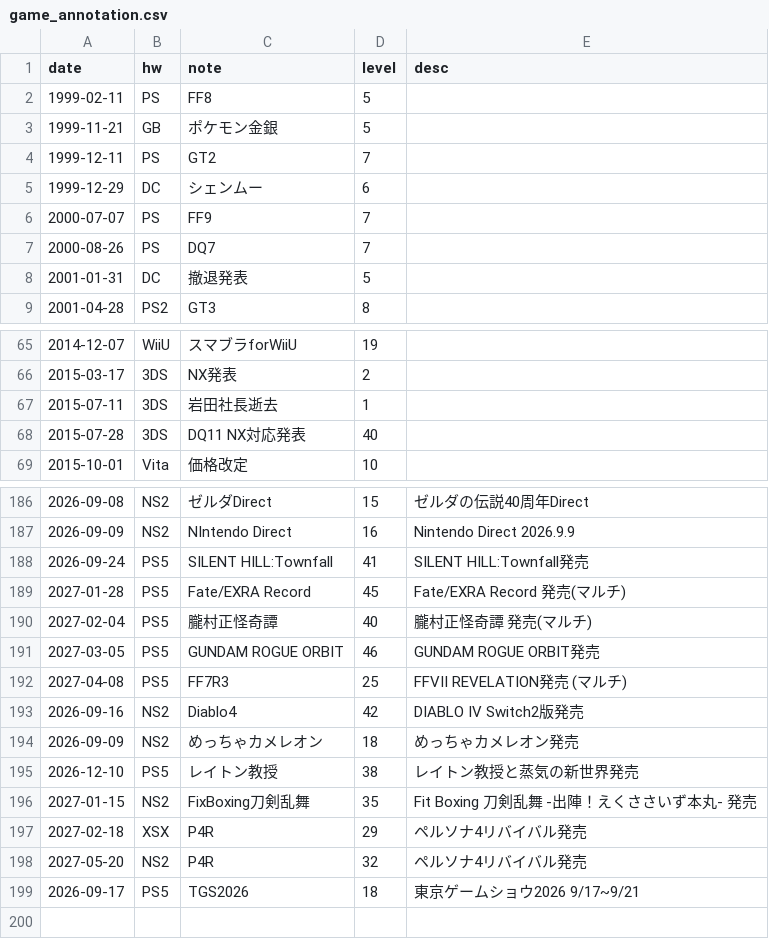
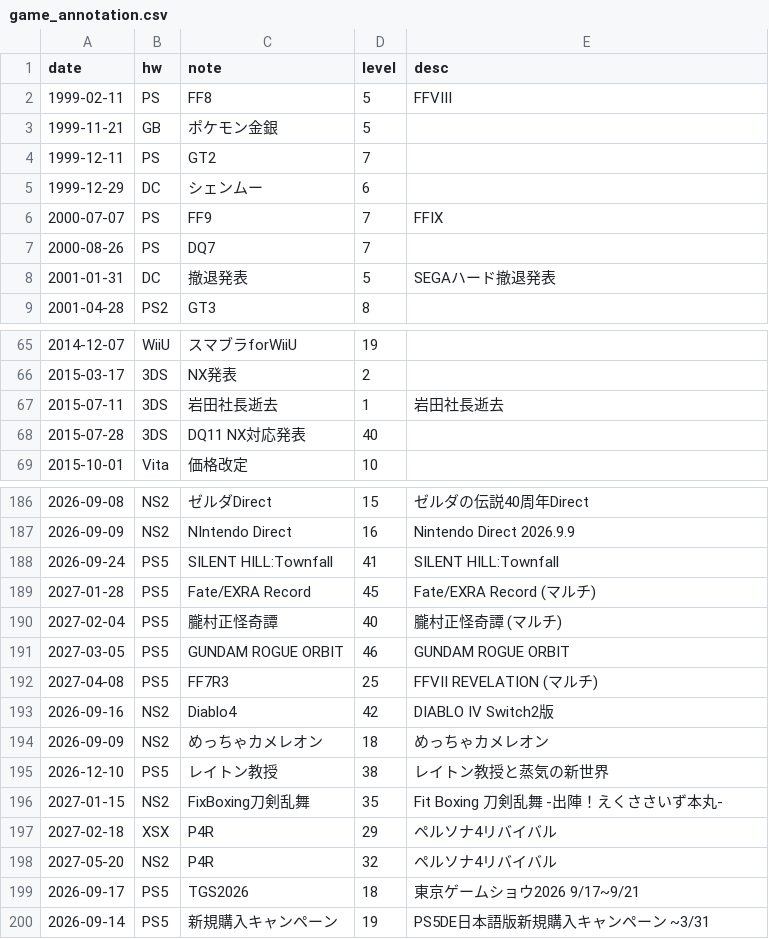
Before and after one commit to hidenden/gamedata, a CSV file: database/annotation/game_annotation.csv, drawn as a sheet; only a part is shown, gaps mark what is left out; the diff covers the shown part only.

```diff
--- a/database/annotation/game_annotation.csv
+++ b/database/annotation/game_annotation.csv
@@ -1,3 +1,3 @@
 date,hw,note,level,desc
-1999-02-11,PS,FF8,5,
+1999-02-11,PS,FF8,5,FFVIII
 1999-11-21,GB,ポケモン金銀,5,
@@ -5,5 +5,5 @@ date,hw,note,level,desc
 1999-12-29,DC,シェンムー,6,
-2000-07-07,PS,FF9,7,
+2000-07-07,PS,FF9,7,FFIX
 2000-08-26,PS,DQ7,7,
-2001-01-31,DC,撤退発表,5,
+2001-01-31,DC,撤退発表,5,SEGAハード撤退発表
 2001-04-28,PS2,GT3,8,
@@ -66,3 +66,3 @@ date,hw,note,level,desc
 2015-03-17,3DS,NX発表,2,
-2015-07-11,3DS,岩田社長逝去,1,
+2015-07-11,3DS,岩田社長逝去,1,岩田社長逝去
 2015-07-28,3DS,DQ11 NX対応発表,40,
@@ -187,13 +187,14 @@ date,hw,note,level,desc
 2026-09-09,NS2,NIntendo Direct,16,Nintendo Direct 2026.9.9
-2026-09-24,PS5,SILENT HILL:Townfall,41,SILENT HILL:Townfall発売
-2027-01-28,PS5,Fate/EXRA Record,45,Fate/EXRA Record 発売(マルチ)
-2027-02-04,PS5,朧村正怪奇譚,40,朧村正怪奇譚 発売(マルチ)
-2027-03-05,PS5,GUNDAM ROGUE ORBIT,46,GUNDAM ROGUE ORBIT発売
-2027-04-08,PS5,FF7R3,25,FFVII REVELATION発売 (マルチ)
-2026-09-16,NS2,Diablo4,42,DIABLO IV Switch2版発売
-2026-09-09,NS2,めっちゃカメレオン,18,めっちゃカメレオン発売
-2026‐12-10,PS5,レイトン教授,38,レイトン教授と蒸気の新世界発売
-2027-01-15,NS2,FixBoxing刀剣乱舞,35,Fit Boxing 刀剣乱舞 -出陣！えくささいず本丸- 発売
-2027-02-18,XSX,P4R,29,ペルソナ4リバイバル発売
-2027-05-20,NS2,P4R,32,ペルソナ4リバイバル発売
+2026-09-24,PS5,SILENT HILL:Townfall,41,SILENT HILL:Townfall
+2027-01-28,PS5,Fate/EXRA Record,45,Fate/EXRA Record (マルチ)
+2027-02-04,PS5,朧村正怪奇譚,40,朧村正怪奇譚 (マルチ)
+2027-03-05,PS5,GUNDAM ROGUE ORBIT,46,GUNDAM ROGUE ORBIT
+2027-04-08,PS5,FF7R3,25,FFVII REVELATION (マルチ)
+2026-09-16,NS2,Diablo4,42,DIABLO IV Switch2版
+2026-09-09,NS2,めっちゃカメレオン,18,めっちゃカメレオン
+2026-12-10,PS5,レイトン教授,38,レイトン教授と蒸気の新世界
+2027-01-15,NS2,FixBoxing刀剣乱舞,35,Fit Boxing 刀剣乱舞 -出陣！えくささいず本丸-
+2027-02-18,XSX,P4R,29,ペルソナ4リバイバル
+2027-05-20,NS2,P4R,32,ペルソナ4リバイバル
 2026-09-17,PS5,TGS2026,18,東京ゲームショウ2026 9/17~9/21
+2026-09-14,PS5,新規購入キャンペーン,19,PS5DE日本語版新規購入キャンペーン ~3/31
```
Also changed, not shown: 21 edited cells elsewhere in this file.
